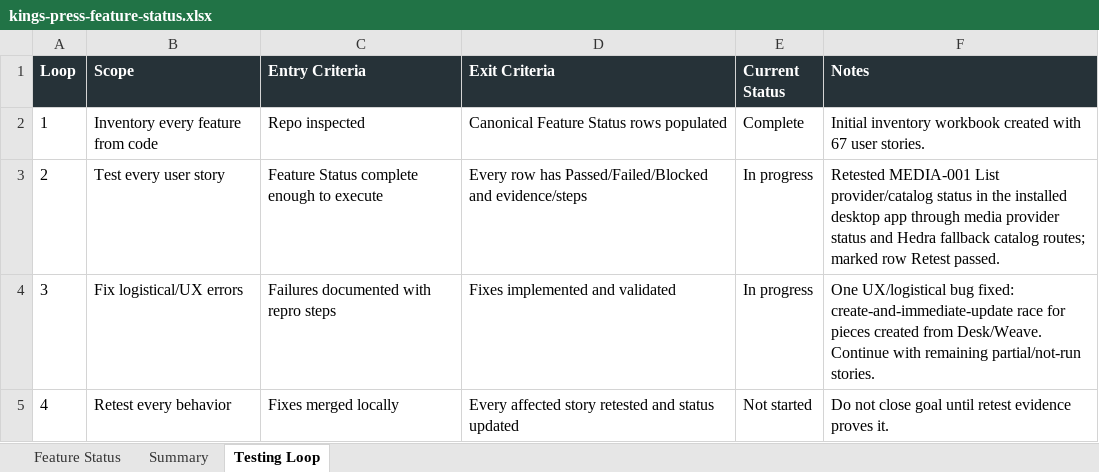
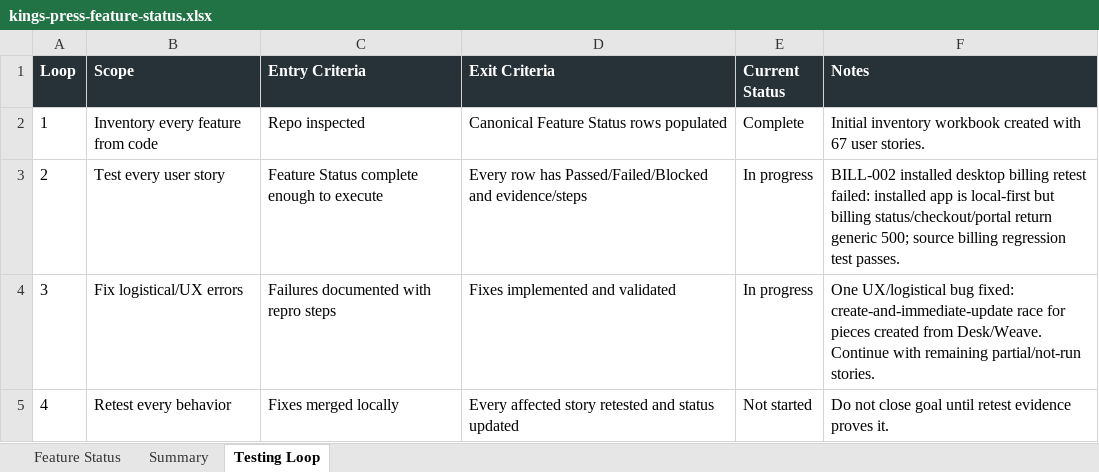
Before and after one commit to Transformation-Agency/pillar-press, an Excel workbook: docs/kings-press-feature-status.xlsx, sheet Testing Loop, drawn as a sheet; values as stored, in another font and other column widths than the file's, no borders; the diff names each change by its address in the sheet, - before the commit and + after, or states it on an @@ line.

Commit message:
Record installed billing entitlement failure

```diff
--- a/docs/kings-press-feature-status.xlsx (sheet Testing Loop)
+++ b/docs/kings-press-feature-status.xlsx (sheet Testing Loop)
-F3 (Notes): Retested MEDIA-001 List provider/catalog status in the installed desktop app through media provider status and Hedra fallback catalog routes; marked row Retest passed.
+F3 (Notes): BILL-002 installed desktop billing retest failed: installed app is local-first but billing status/checkout/portal return generic 500; source billing regression test passes.
```
Also changed, not shown: sheet Feature Status.
